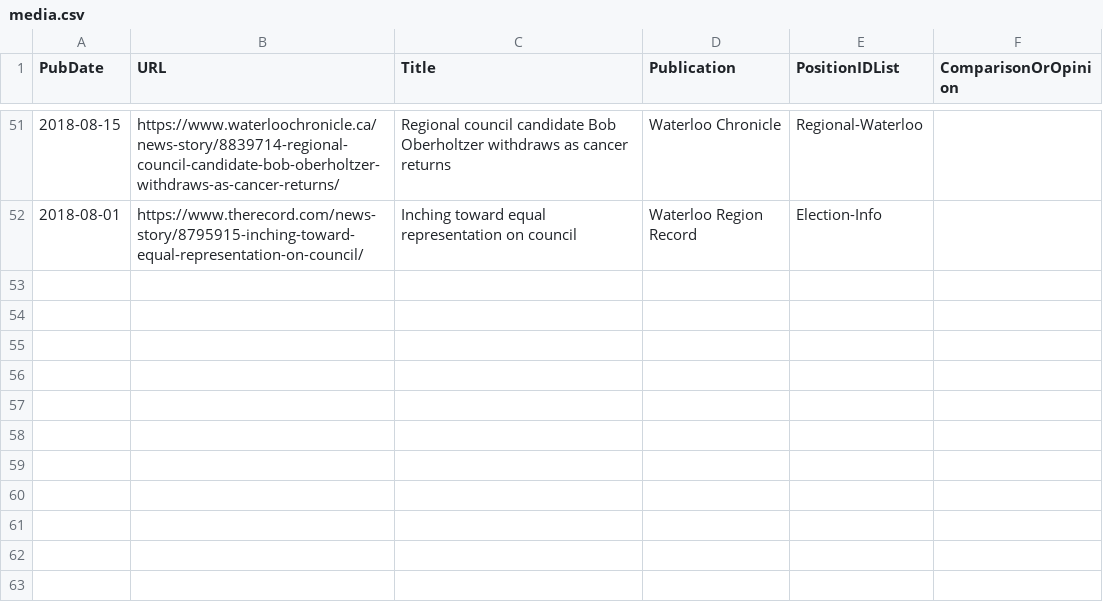
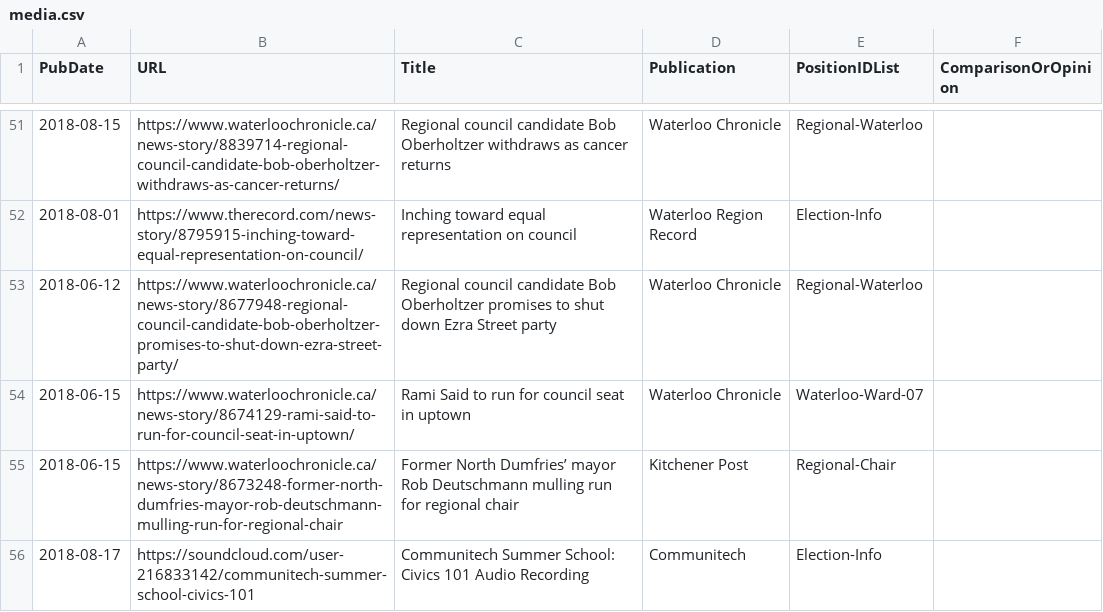
Before and after one commit to CivicTechWR/WRvotes, a CSV file: docs/_data/sync/media.csv, drawn as a sheet; only a part is shown, gaps mark what is left out.

Commit message:
Add Rami Said, Bob Oberholtzer, Rob Deutschmann, Civics 101 articles

```diff
--- a/docs/_data/sync/media.csv
+++ b/docs/_data/sync/media.csv
@@ -52 +52,5 @@ PubDate,URL,Title,Publication,PositionIDList,ComparisonOrOpinion
 2018-08-01,https://www.therecord.com/news-story/8795915-inching-toward-equal-representation-on-council/,Inching toward equal representation on council,Waterloo Region Record,Election-Info,
+2018-06-12,https://www.waterloochronicle.ca/news-story/8677948-regional-council-candidate-bob-oberholtzer-promises-to-shut-down-ezra-street-party/,Regional council candidate Bob Oberholtzer promises to shut down Ezra Street party,Waterloo Chronicle,Regional-Waterloo,
+2018-06-15,https://www.waterloochronicle.ca/news-story/8674129-rami-said-to-run-for-council-seat-in-uptown/,Rami Said to run for council seat in uptown,Waterloo Chronicle,Waterloo-Ward-07,
+2018-06-15,https://www.waterloochronicle.ca/news-story/8673248-former-north-dumfries-mayor-rob-deutschmann-mulling-run-for-regional-chair,Former North Dumfries’ mayor Rob Deutschmann mulling run for regional chair,Kitchener Post,Regional-Chair,
+2018-08-17,https://soundcloud.com/user-216833142/communitech-summer-school-civics-101,Communitech Summer School: Civics 101 Audio Recording,Communitech,Election-Info,
```
